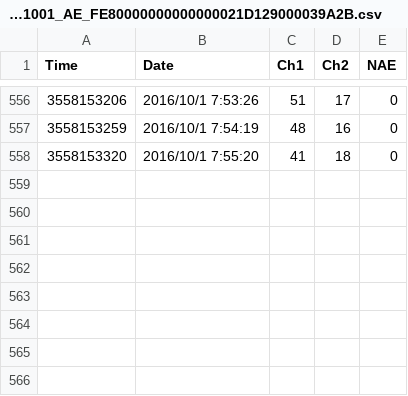
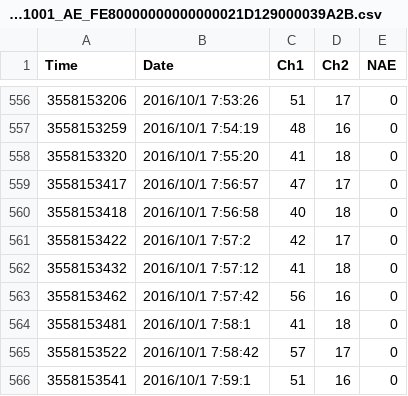
Before and after one commit to srsplabo/srsp_data, a CSV file: 129000039A2B/basic_data/20161001_AE_FE80000000000000021D129000039A2B.csv, drawn as a sheet; only a part is shown, gaps mark what is left out.

```diff
--- a/129000039A2B/basic_data/20161001_AE_FE80000000000000021D129000039A2B.csv
+++ b/129000039A2B/basic_data/20161001_AE_FE80000000000000021D129000039A2B.csv
@@ -558 +558,9 @@ Time, Date, Ch1, Ch2, NAE
 3558153320,2016/10/1 7:55:20,41,18,0
+3558153417,2016/10/1 7:56:57,47,17,0
+3558153418,2016/10/1 7:56:58,40,18,0
+3558153422,2016/10/1 7:57:2,42,17,0
+3558153432,2016/10/1 7:57:12,41,18,0
+3558153462,2016/10/1 7:57:42,56,16,0
+3558153481,2016/10/1 7:58:1,41,18,0
+3558153522,2016/10/1 7:58:42,57,17,0
+3558153541,2016/10/1 7:59:1,51,16,0
```
Also changed, not shown: 129000039A2B/daily_clock_report/20160925_AE_129000039A2B.csv, 129000039A2B/daily_report/2016_AE_129000039A2B.csv, 2 other files.
